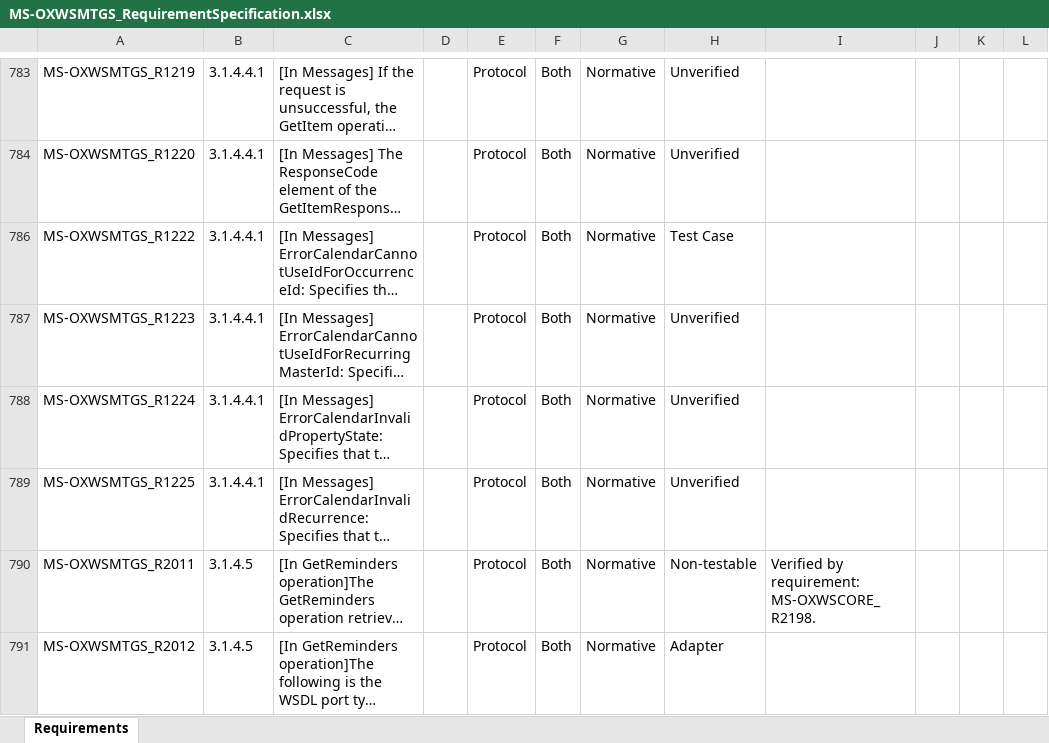
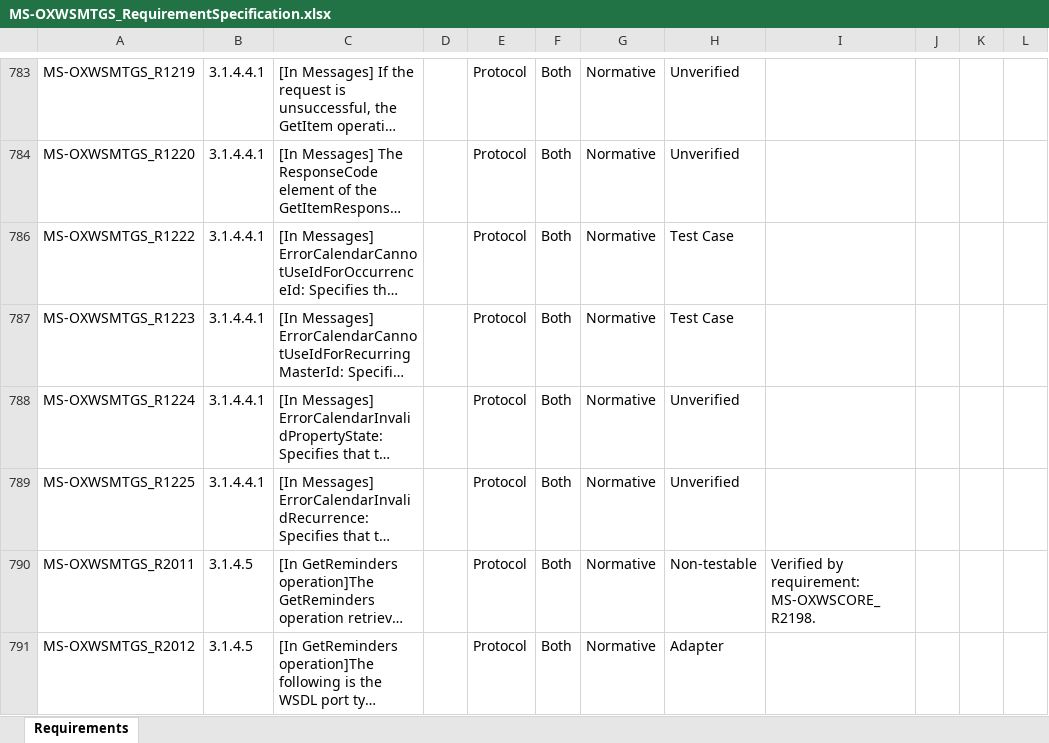
Before and after one commit to OfficeDev/Interop-TestSuites, an Excel workbook: ExchangeWebServices/Docs/MS-OXWSMTGS/MS-OXWSMTGS_RequirementSpecification.xlsx, sheet Requirements, drawn as a sheet; only a part is shown, gaps mark what is left out; long unchanged cells end in …; values as stored, in another font and other column widths than the file's, no borders; conditional formats and table styles not drawn; the diff names each change by its address in the sheet, - before the commit and + after, or states it on an @@ line.

Commit message:
Add test cases for TDI#10913.

```diff
--- a/ExchangeWebServices/Docs/MS-OXWSMTGS/MS-OXWSMTGS_RequirementSpecification.xlsx (sheet Requirements)
+++ b/ExchangeWebServices/Docs/MS-OXWSMTGS/MS-OXWSMTGS_RequirementSpecification.xlsx (sheet Requirements)
-H787: Unverified
+H787: Test Case
```
Also changed, not shown: 3 other files.
